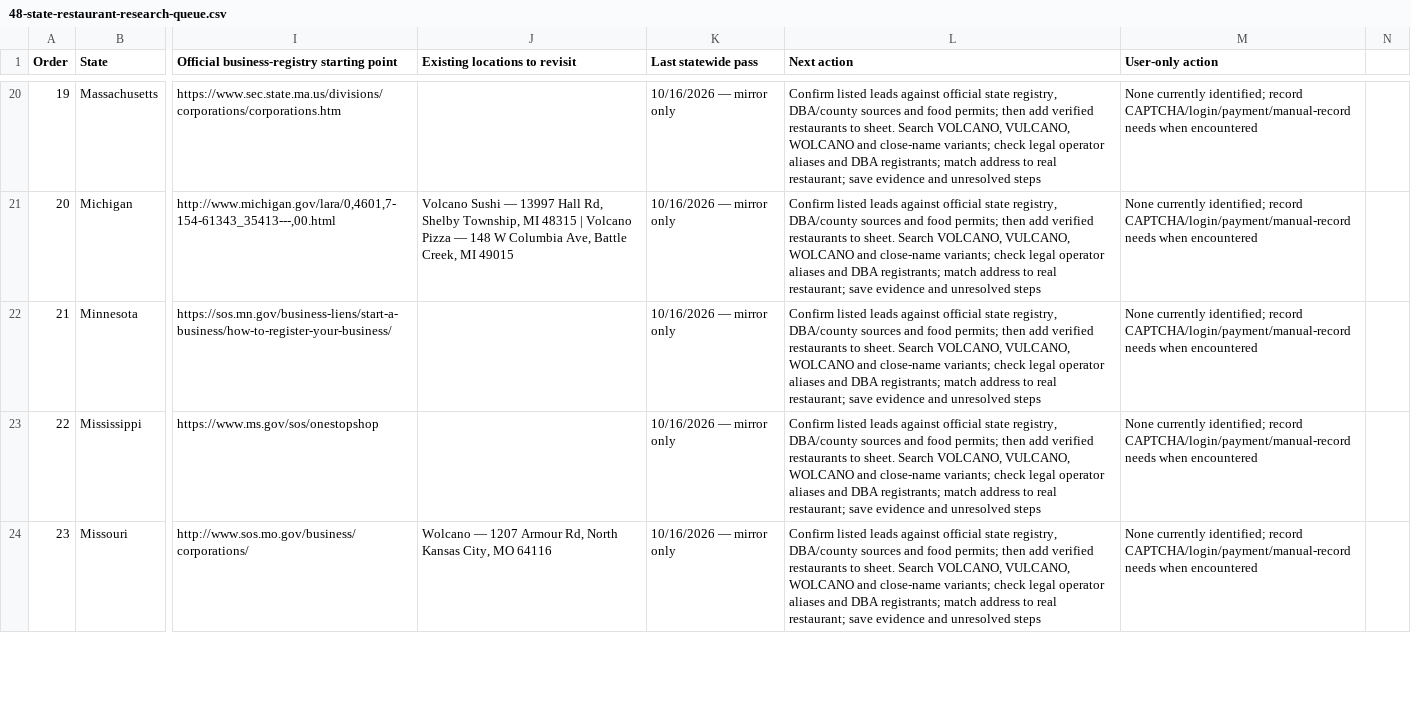
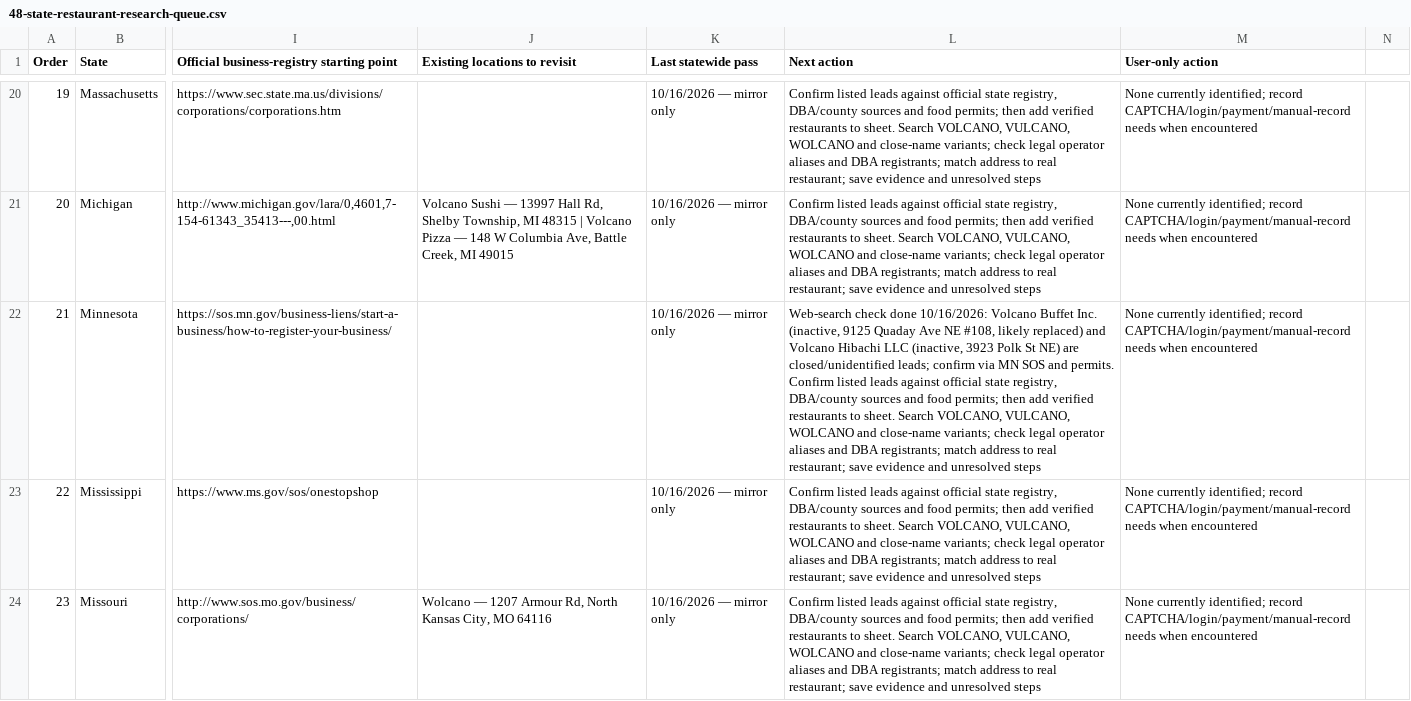
Before and after one commit to kdcao1/pa1, a CSV file: research/48-state-restaurant-research-queue.csv, drawn as a sheet; only a part is shown, gaps mark what is left out; the diff names each change by its address in the sheet, - before the commit and + after, or states it on an @@ line.

```diff
--- a/research/48-state-restaurant-research-queue.csv
+++ b/research/48-state-restaurant-research-queue.csv
-L22 (Next action): Confirm listed…
+L22 (Next action): Web-search check done 10/16/2026: Volcano Buffet Inc. (inactive, 9125 Quaday Ave NE #108, likely replaced) and Volcano Hibachi LLC (inactive, 3923 Polk St NE) are closed/unidentified leads; confirm via MN SOS and permits. Confirm listed…
```
Also changed, not shown: 1 other file.
